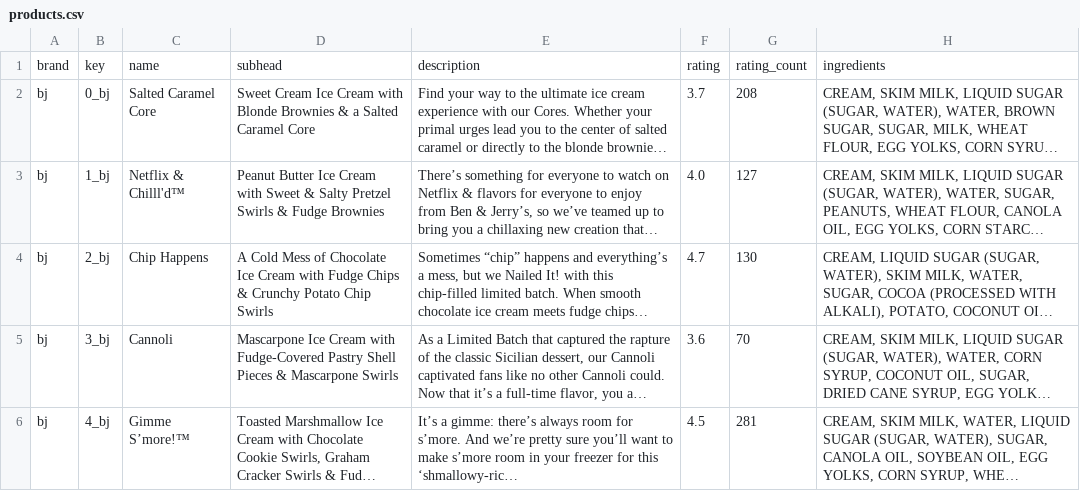
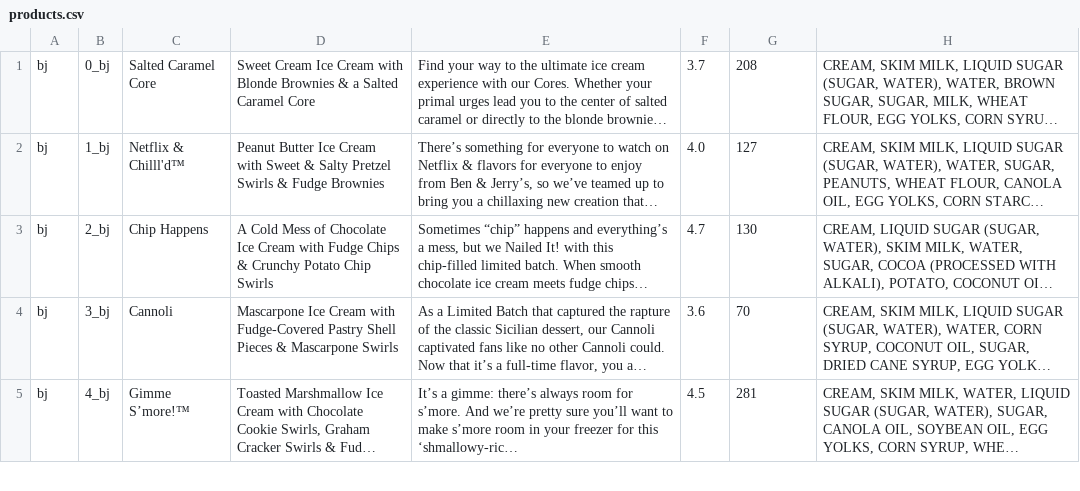
Before and after one commit to kekuang2/ice-cream-ratings, a CSV file: data/combined/products.csv, drawn as a sheet; only a part is shown; long unchanged cells end in …; the diff names each change by its address in the sheet, - before the commit and + after, or states it on an @@ line.

```diff
--- a/data/combined/products.csv
+++ b/data/combined/products.csv
-row 1: brand | key | name | subhead | description | rating | rating_count | ingredients
```
Also changed, not shown: data/bj/products.csv, data/breyers/products.csv, 10 other files.
